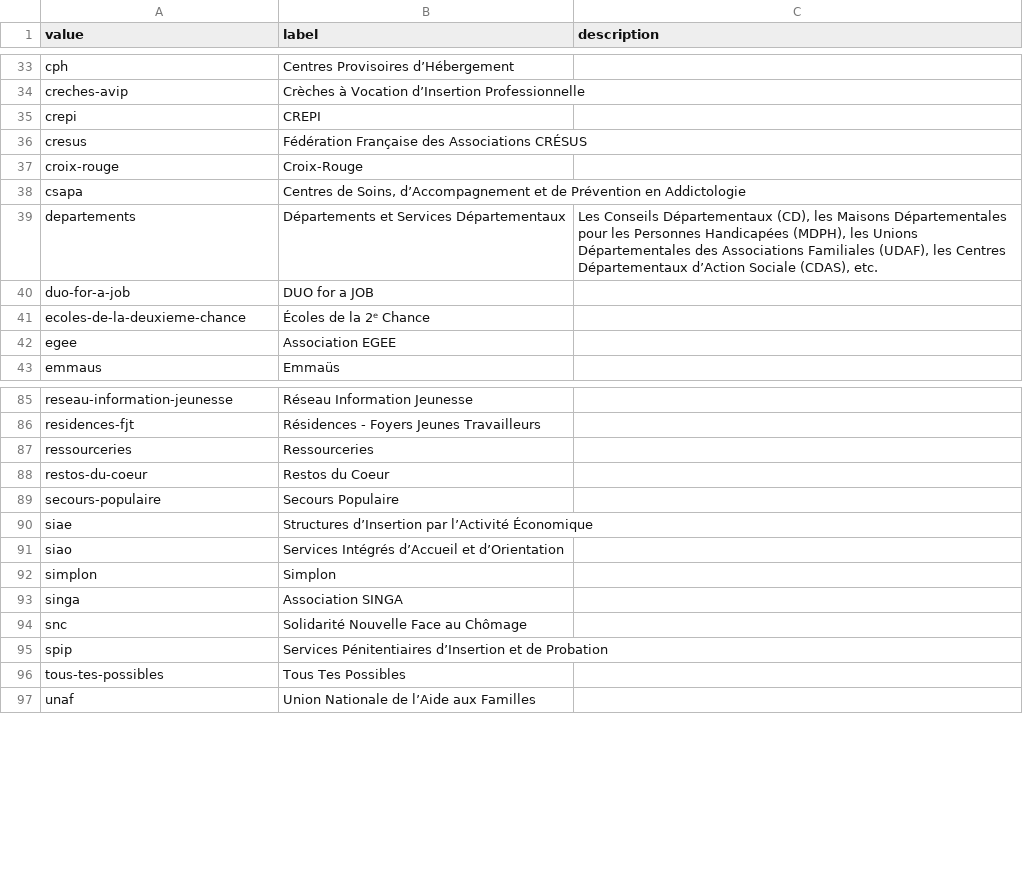
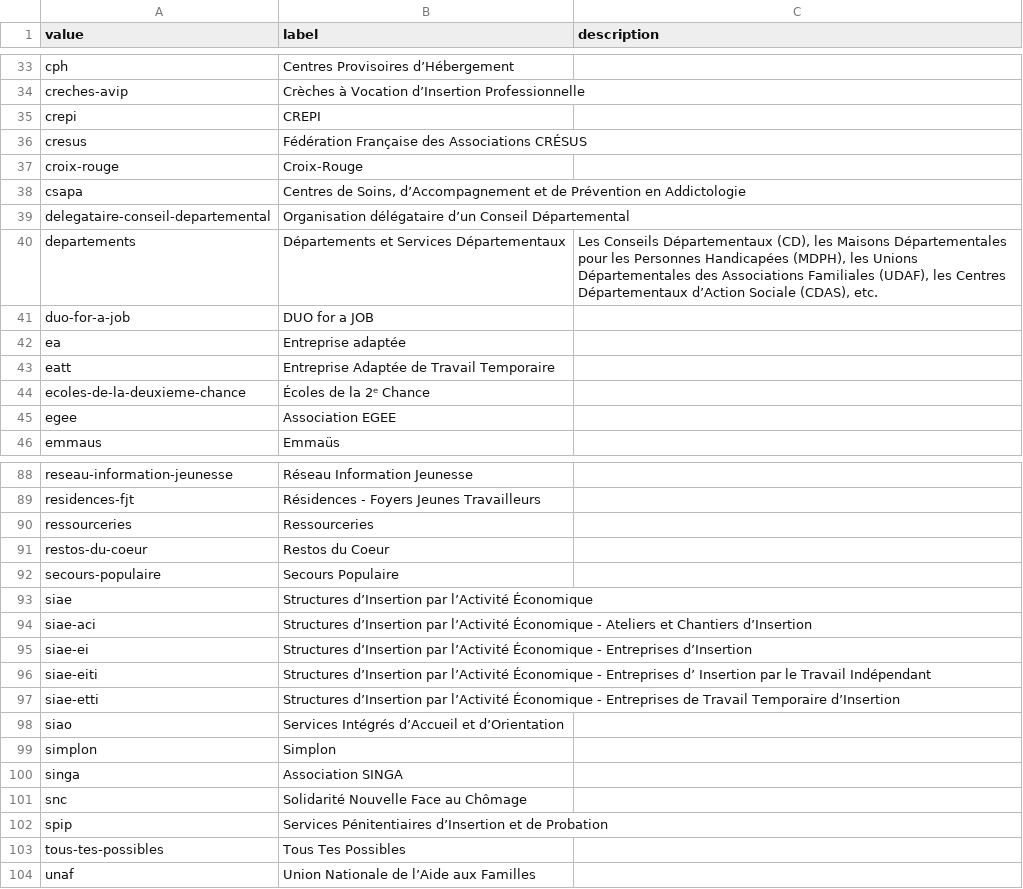
Before and after one commit to gip-inclusion/data-inclusion, a CSV file: pipeline/dbt/seeds/schema/v1/reseaux_porteurs_v1.csv, drawn as a sheet; only a part is shown, gaps mark what is left out.

Commit message:
chore: bump schema

```diff
--- a/pipeline/dbt/seeds/schema/v1/reseaux_porteurs_v1.csv
+++ b/pipeline/dbt/seeds/schema/v1/reseaux_porteurs_v1.csv
@@ -38,4 +38,7 @@ croix-rouge,Croix-Rouge,
 csapa,"Centres de Soins, d’Accompagnement et de Prévention en Addictologie",
+delegataire-conseil-departemental,Organisation délégataire d’un Conseil Départemental,
 departements,Départements et Services Départementaux,"Les Conseils Départementaux (CD), les Maisons Départementales pour les Personnes Handicapées (MDPH), les Unions Départementales des Associations Familiales (UDAF), les Centres Départementaux d’Action Sociale (CDAS), etc."
 duo-for-a-job,DUO for a JOB,
+ea,Entreprise adaptée,
+eatt,Entreprise Adaptée de Travail Temporaire,
 ecoles-de-la-deuxieme-chance,Écoles de la 2ᵉ Chance,
@@ -90,2 +93,6 @@ secours-populaire,Secours Populaire,
 siae,Structures d’Insertion par l’Activité Économique,
+siae-aci,Structures d’Insertion par l’Activité Économique - Ateliers et Chantiers d’Insertion,
+siae-ei,Structures d’Insertion par l’Activité Économique - Entreprises d’Insertion,
+siae-eiti,Structures d’Insertion par l’Activité Économique - Entreprises d’ Insertion par le Travail Indépendant,
+siae-etti,Structures d’Insertion par l’Activité Économique - Entreprises de Travail Temporaire d’Insertion,
 siao,Services Intégrés d’Accueil et d’Orientation,
```
Also changed, not shown: 12 other files.
